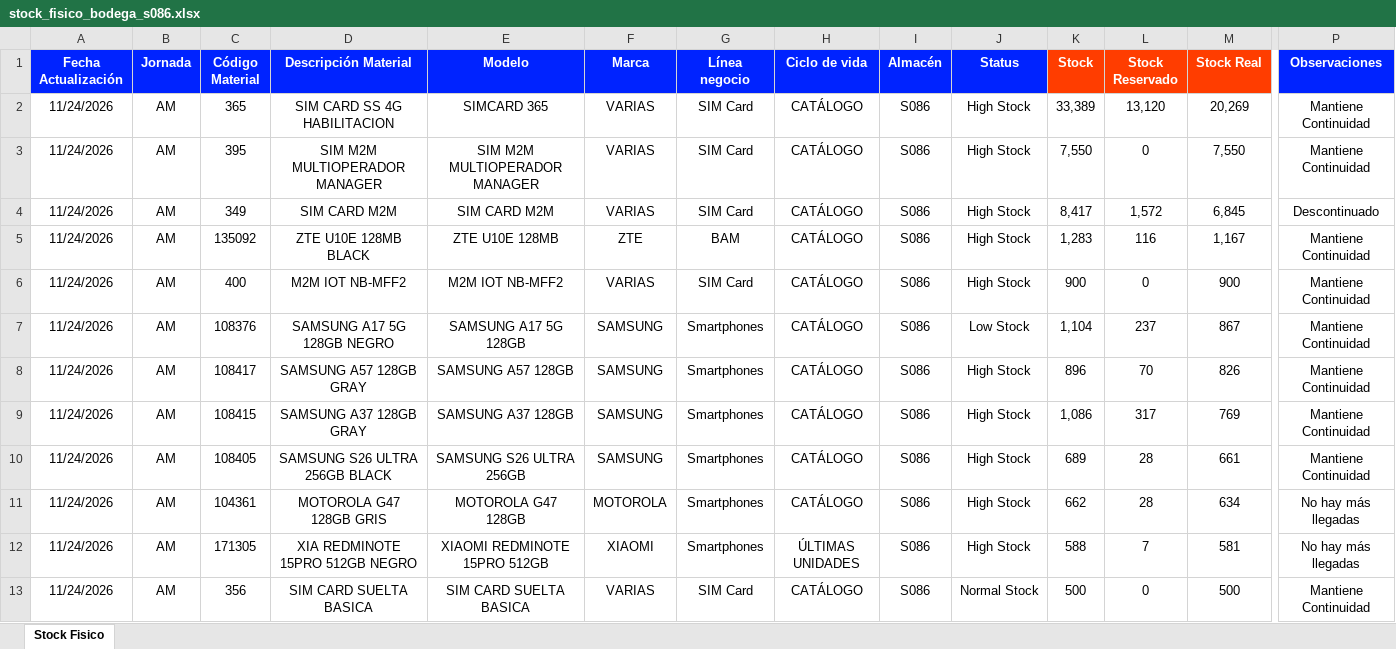
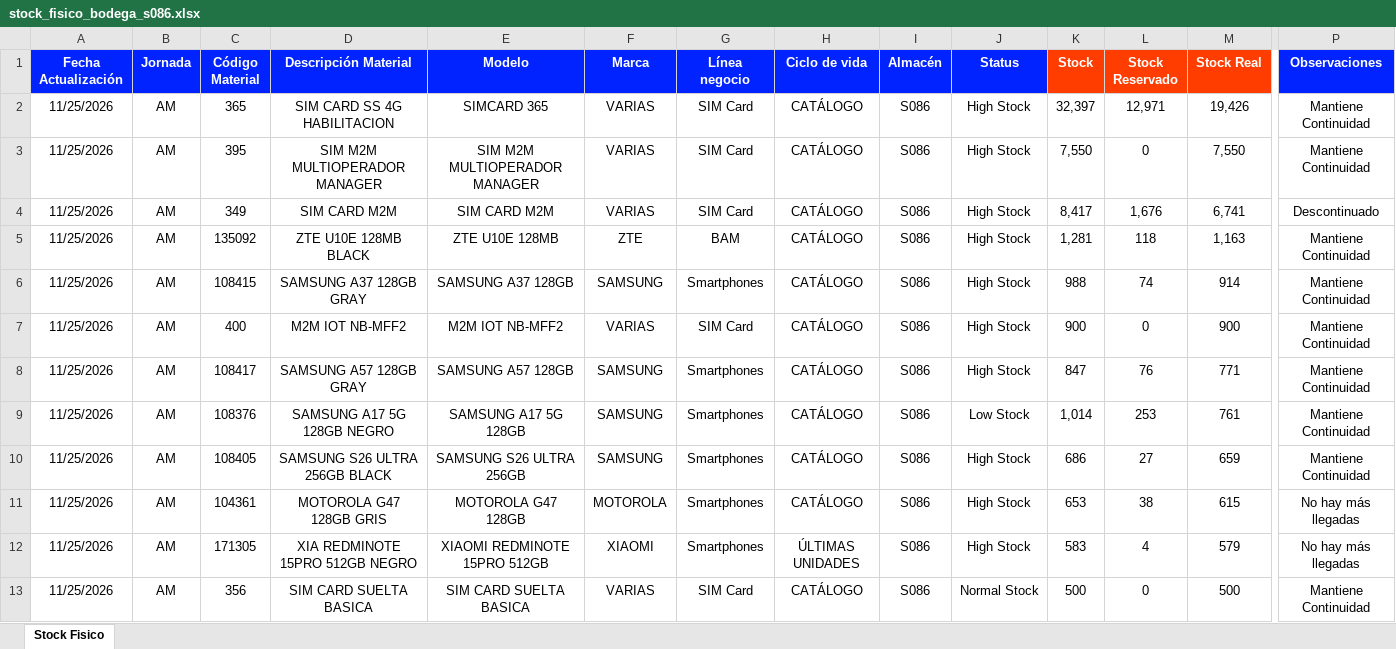
Before and after one commit to palominosclaudio/stock-equipos-bodega-86, an Excel workbook: netlify-dashboard-s086/public/stock_fisico_bodega_s086.xlsx, sheet Stock Fisico, drawn as a sheet; only a part is shown, gaps mark what is left out; values as stored, in another font and other column widths than the file's, no borders; conditional formats not drawn; removed rows and columns are numbered as before the commit, all else as after; rows hold the shown columns only; the diff covers the shown part only; the diff names each change by its address in the sheet, - before the commit and + after, or states it on an @@ line.

```diff
--- a/netlify-dashboard-s086/public/stock_fisico_bodega_s086.xlsx (sheet Stock Fisico)
+++ b/netlify-dashboard-s086/public/stock_fisico_bodega_s086.xlsx (sheet Stock Fisico)
-A2:A5 (Fecha Actualización): 11/24/2026
+A2:A5 (Fecha Actualización): 11/25/2026
-K2 (Stock): 33,389
+K2 (Stock): 32,397
-L2 (Stock Reservado): 13,120
+L2 (Stock Reservado): 12,971
-M2 (Stock Real): 20,269
+M2 (Stock Real): 19,426
-L4 (Stock Reservado): 1,572
+L4 (Stock Reservado): 1,676
-M4 (Stock Real): 6,845
+M4 (Stock Real): 6,741
-K5 (Stock): 1,283
+K5 (Stock): 1,281
-L5 (Stock Reservado): 116
+L5 (Stock Reservado): 118
-M5 (Stock Real): 1,167
+M5 (Stock Real): 1,163
+row 6: 11/25/2026 | AM | 108415 | SAMSUNG A37 128GB GRAY | SAMSUNG A37 128GB | SAMSUNG | Smartphones | CATÁLOGO | S086 | High Stock | 988 | 74 | 914 | Mantiene Continuidad
-A7 (Fecha Actualización): 11/24/2026
+A7 (Fecha Actualización): 11/25/2026
-row 7: 11/24/2026 | AM | 108376 | SAMSUNG A17 5G 128GB NEGRO | SAMSUNG A17 5G 128GB | SAMSUNG | Smartphones | CATÁLOGO | S086 | Low Stock | 1,104 | 237 | 867 | Mantiene Continuidad
-A8:A13 (Fecha Actualización): 11/24/2026
+A8:A13 (Fecha Actualización): 11/25/2026
-K8 (Stock): 896
+K8 (Stock): 847
-L8 (Stock Reservado): 70
+L8 (Stock Reservado): 76
-M8 (Stock Real): 826
+M8 (Stock Real): 771
-C9 (Código Material): 108415
+C9 (Código Material): 108376
-D9 (Descripción Material): SAMSUNG A37 128GB GRAY
+D9 (Descripción Material): SAMSUNG A17 5G 128GB NEGRO
-E9 (Modelo): SAMSUNG A37 128GB
+E9 (Modelo): SAMSUNG A17 5G 128GB
-J9 (Status): High Stock
+J9 (Status): Low Stock
-K9 (Stock): 1,086
+K9 (Stock): 1,014
-L9 (Stock Reservado): 317
+L9 (Stock Reservado): 253
-M9 (Stock Real): 769
+M9 (Stock Real): 761
-K10 (Stock): 689
+K10 (Stock): 686
-L10 (Stock Reservado): 28
+L10 (Stock Reservado): 27
-M10 (Stock Real): 661
+M10 (Stock Real): 659
-K11 (Stock): 662
+K11 (Stock): 653
-L11 (Stock Reservado): 28
+L11 (Stock Reservado): 38
-M11 (Stock Real): 634
+M11 (Stock Real): 615
-K12 (Stock): 588
+K12 (Stock): 583
-L12 (Stock Reservado): 7
+L12 (Stock Reservado): 4
-M12 (Stock Real): 581
+M12 (Stock Real): 579
```
Also changed, not shown: 26 added rows, 25 removed rows and 317 edited cells elsewhere in this sheet, 2 other files.
